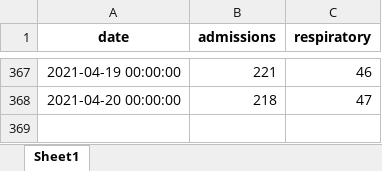
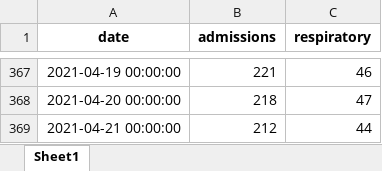
Before and after one commit to frefrik/covid19-nor-admissions, an Excel workbook: data/admissions_nat.xlsx, sheet Sheet1, drawn as a sheet; only a part is shown, gaps mark what is left out; values as stored, in another font and other column widths than the file's, no borders; the diff names each change by its address in the sheet, - before the commit and + after, or states it on an @@ line.

```diff
--- a/data/admissions_nat.xlsx (sheet Sheet1)
+++ b/data/admissions_nat.xlsx (sheet Sheet1)
+row 369: 2021-04-21 00:00:00 | 212 | 44
```
Also changed, not shown: data/admissions_org.xlsx, data/admissions_reg.xlsx, 3 other files.
